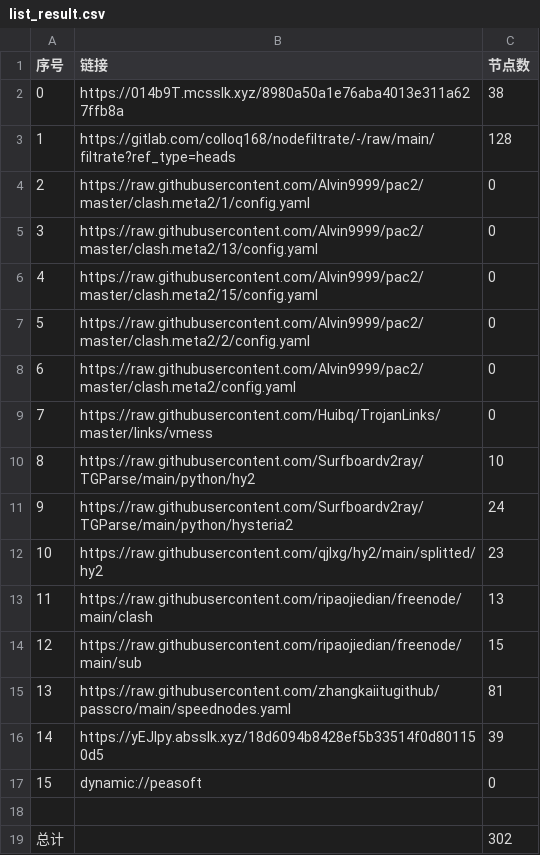
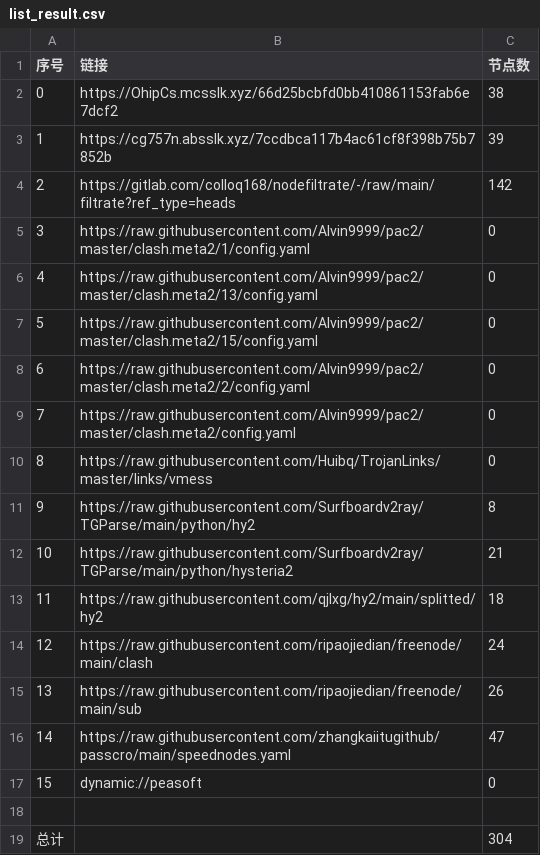
Before and after one commit to jamph826/NoMoreWalls, a CSV file: list_result.csv, drawn as a sheet; removed rows and columns are numbered as before the commit, all else as after; the diff names each change by its address in the sheet, - before the commit and + after, or states it on an @@ line.

```diff
--- a/list_result.csv
+++ b/list_result.csv
-B2 (链接): https://014b9T.mcsslk.xyz/8980a50a1e76aba4013e311a627ffb8a
+B2 (链接): https://OhipCs.mcsslk.xyz/66d25bcbfd0bb410861153fab6e7dcf2
+row 3: 1 | https://cg757n.absslk.xyz/7ccdbca117b4ac61cf8f398b75b7852b | 39
@@ column A (序号) renumbered between rows 4 and 16 @@
-C4 (节点数): 128
+C4 (节点数): 142
-C11 (节点数): 10
+C11 (节点数): 8
-C12 (节点数): 24
+C12 (节点数): 21
-C13 (节点数): 23
+C13 (节点数): 18
-C14 (节点数): 13
+C14 (节点数): 24
-C15 (节点数): 15
+C15 (节点数): 26
-C16 (节点数): 81
+C16 (节点数): 47
-row 16: 14 | https://yEJIpy.absslk.xyz/18d6094b8428ef5b33514f0d801150d5 | 39
-C19 (节点数): 302
+C19 (节点数): 304
```
Also changed, not shown: 33 other files.
